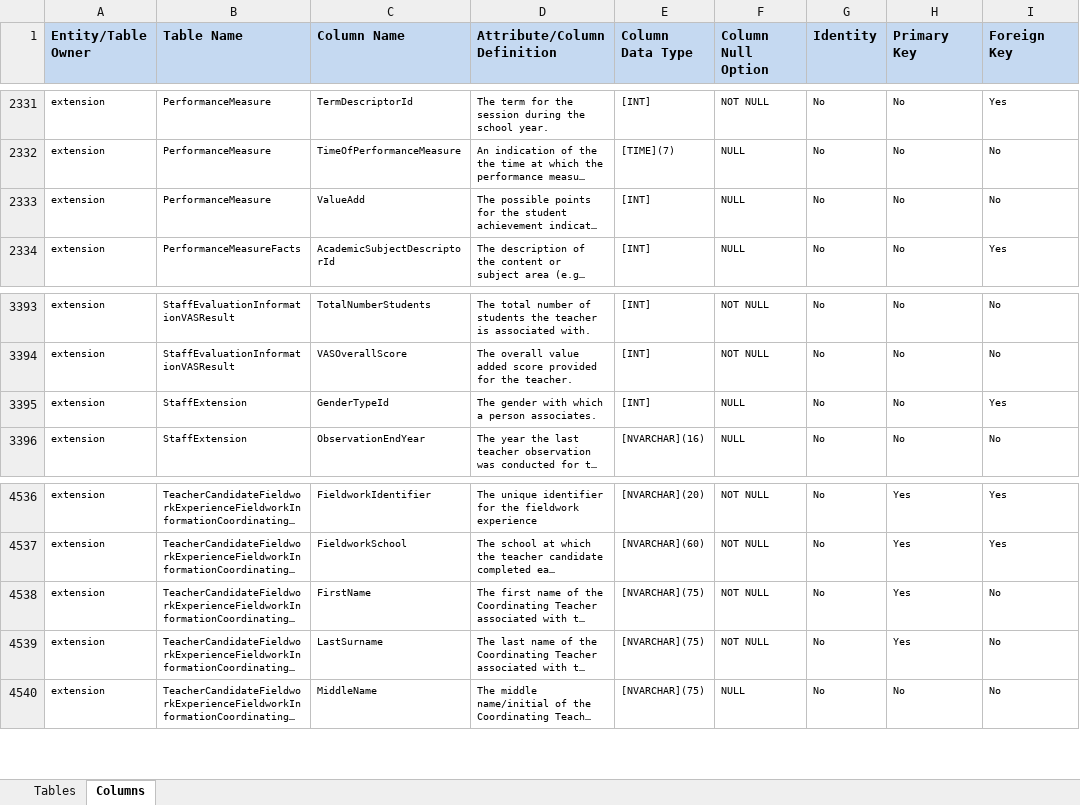
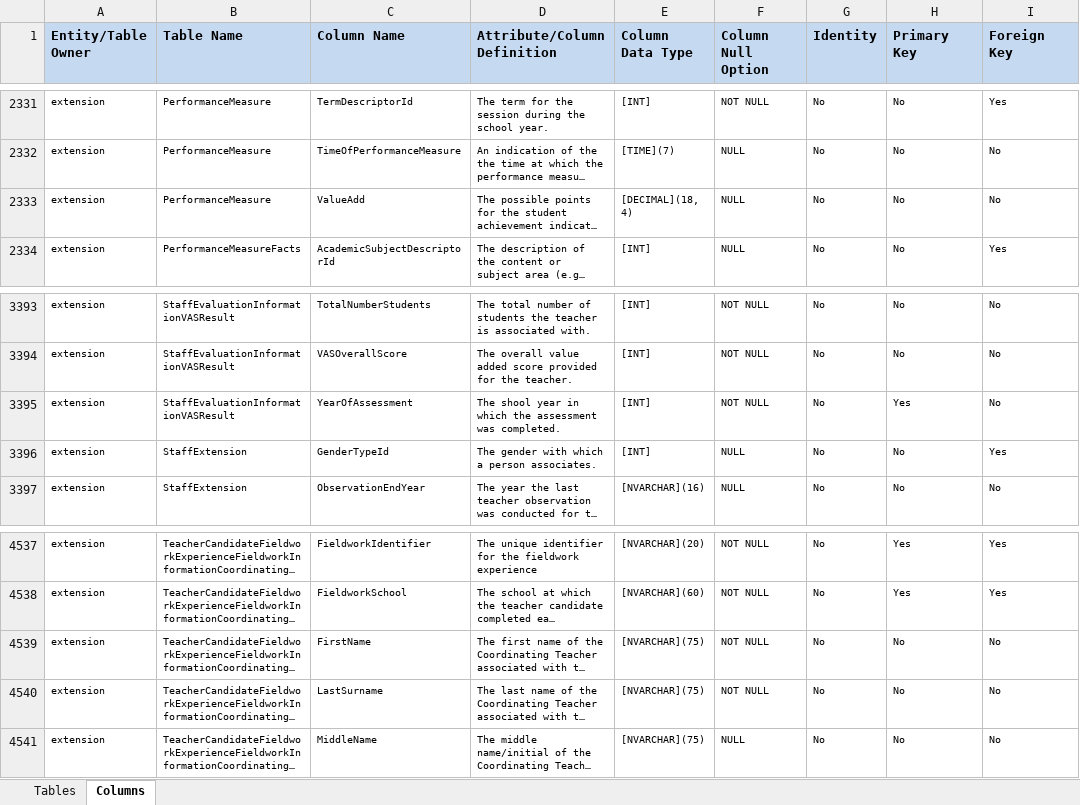
Before and after one commit to Ed-Fi-NM-TPP/MetaEd-TPDP-Files, an Excel workbook: MetaEdOutput/DataDictionary/Public-Ed-Fi-SQL-Data-Dictionary.xlsx, sheet Columns, drawn as a sheet; only a part is shown, gaps mark what is left out; long unchanged cells end in …; values as stored, in another font and other column widths than the file's, no borders; addresses are those after the commit; the diff names each change by its address in the sheet, - before the commit and + after, or states it on an @@ line.

```diff
--- a/MetaEdOutput/DataDictionary/Public-Ed-Fi-SQL-Data-Dictionary.xlsx (sheet Columns)
+++ b/MetaEdOutput/DataDictionary/Public-Ed-Fi-SQL-Data-Dictionary.xlsx (sheet Columns)
-E2333 (Column Data Type): [INT]
+E2333 (Column Data Type): [DECIMAL](18, 4)
+row 3395: extension | StaffEvaluationInformationVASResult | YearOfAssessment | The shool year in which the assessment was completed. | [INT] | NOT NULL | No | Yes | No
-H4539:H4540 (Primary Key): Yes
+H4539:H4540 (Primary Key): No
```
Also changed, not shown: MetaEdOutput/DataDictionary/Public-Ed-Fi-XML-Data-Dictionary.xlsx, MetaEdOutput/Ed-Fi-Handbook/Ed-Fi-Handbook.xlsx, 7 other files.
